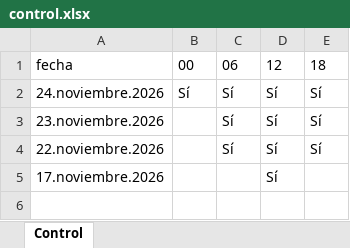
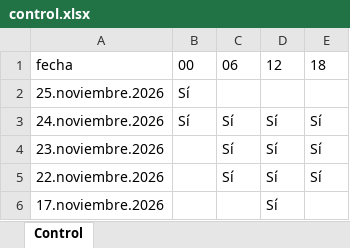
Before and after one commit to yoqai2a/Y0Qa1_Master_2026_11_18, an Excel workbook: ___Data/control.xlsx, sheet Control, drawn as a sheet; values as stored, in another font and other column widths than the file's, no borders; the diff names each change by its address in the sheet, - before the commit and + after, or states it on an @@ line.

```diff
--- a/___Data/control.xlsx (sheet Control)
+++ b/___Data/control.xlsx (sheet Control)
+row 2: 25.noviembre.2026 | Sí
```
Also changed, not shown: 20 other files.
